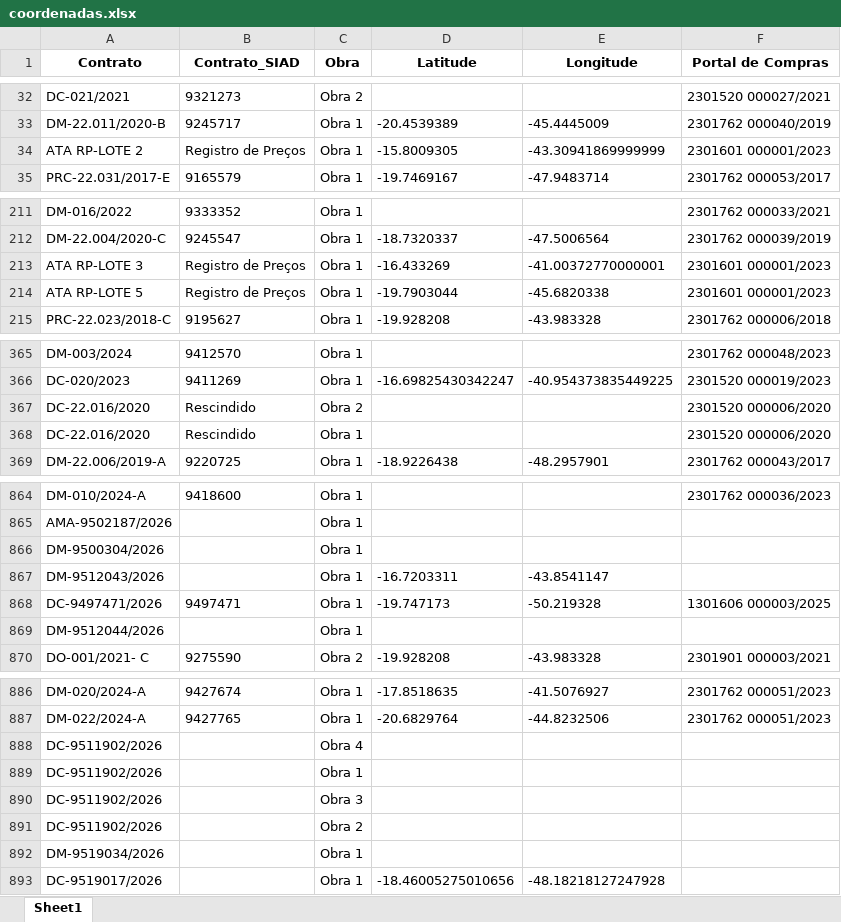
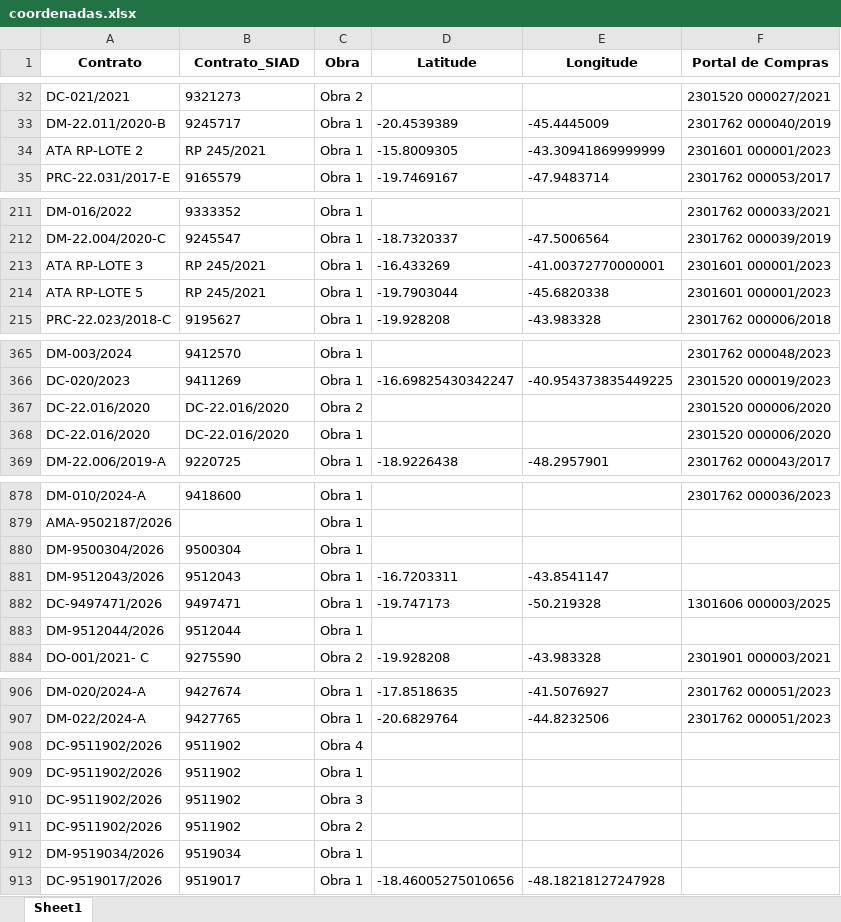
Before and after one commit to transparencia-mg/obras, an Excel workbook: upload/coordenadas.xlsx, sheet Sheet1, drawn as a sheet; only a part is shown, gaps mark what is left out; values as stored, in another font and other column widths than the file's, no borders; addresses are those after the commit; the diff covers the shown part only; the diff names each change by its address in the sheet, - before the commit and + after, or states it on an @@ line.

```diff
--- a/upload/coordenadas.xlsx (sheet Sheet1)
+++ b/upload/coordenadas.xlsx (sheet Sheet1)
-B34 (Contrato_SIAD): Registro de Preços
+B34 (Contrato_SIAD): RP 245/2021
-B213:B214 (Contrato_SIAD): Registro de Preços
+B213:B214 (Contrato_SIAD): RP 245/2021
-B367:B368 (Contrato_SIAD): Rescindido
+B367:B368 (Contrato_SIAD): DC-22.016/2020
-B880 (Contrato_SIAD): (empty)
+B880 (Contrato_SIAD): 9500304
-B881 (Contrato_SIAD): (empty)
+B881 (Contrato_SIAD): 9512043
-B883 (Contrato_SIAD): (empty)
+B883 (Contrato_SIAD): 9512044
-B908:B911 (Contrato_SIAD): (empty)
+B908:B911 (Contrato_SIAD): 9511902
-B912 (Contrato_SIAD): (empty)
+B912 (Contrato_SIAD): 9519034
-B913 (Contrato_SIAD): (empty)
+B913 (Contrato_SIAD): 9519017
```
Also changed, not shown: 20 added rows and 26 edited cells elsewhere in this sheet, upload/contratos.xlsx, upload/fiscais.xlsx, 6 other files.
